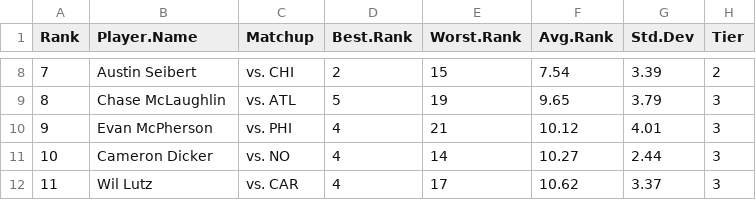
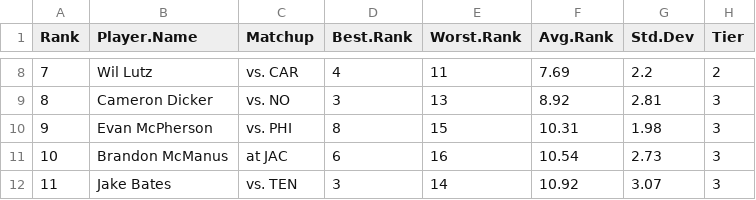
Before and after one commit to makoncline/fantasy-tiers, a CSV file: public/data/rankings/K-std-rankings-raw.csv, drawn as a sheet; only a part is shown, gaps mark what is left out; the diff covers the shown part only.

```diff
--- a/public/data/rankings/K-std-rankings-raw.csv
+++ b/public/data/rankings/K-std-rankings-raw.csv
@@ -8,5 +8,5 @@
-7,"Austin Seibert","vs. CHI",2,15,7.54,3.39,"2"
-8,"Chase McLaughlin","vs. ATL",5,19,9.65,3.79,"3"
-9,"Evan McPherson","vs. PHI",4,21,10.12,4.01,"3"
-10,"Cameron Dicker","vs. NO",4,14,10.27,2.44,"3"
-11,"Wil Lutz","vs. CAR",4,17,10.62,3.37,"3"
+7,"Wil Lutz","vs. CAR",4,11,7.69,2.2,"2"
+8,"Cameron Dicker","vs. NO",3,13,8.92,2.81,"3"
+9,"Evan McPherson","vs. PHI",8,15,10.31,1.98,"3"
+10,"Brandon McManus","at JAC",6,16,10.54,2.73,"3"
+11,"Jake Bates","vs. TEN",3,14,10.92,3.07,"3"
```
Also changed, not shown: 84 edited cells elsewhere in this file, public/data/rankings/FLEX-ppr-rankings-raw.csv, public/data/rankings/RB-ppr-rankings-raw.csv, 49 other files.
